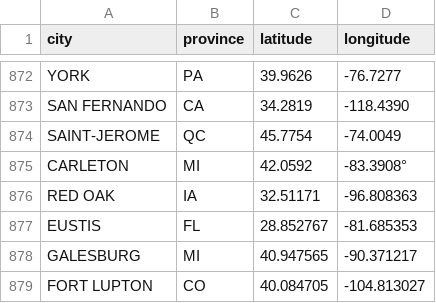
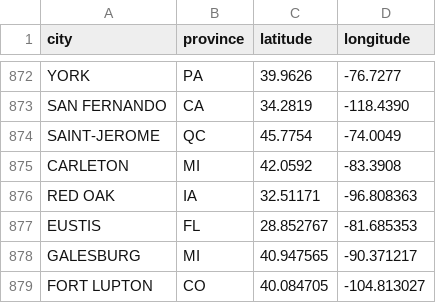
Before and after one commit to rikienquist/rig-logistics-apps, a CSV file: trip_map_data/city_coordinates.csv, drawn as a sheet; only a part is shown, gaps mark what is left out.

Commit message:
Update city_coordinates.csv

```diff
--- a/trip_map_data/city_coordinates.csv
+++ b/trip_map_data/city_coordinates.csv
@@ -874,3 +874,3 @@ SAN FERNANDO,CA,34.2819,-118.4390
 SAINT-JEROME,QC,45.7754,-74.0049
-CARLETON,MI,42.0592,-83.3908°
+CARLETON,MI,42.0592,-83.3908
 RED OAK,IA,32.51171,-96.808363
```
